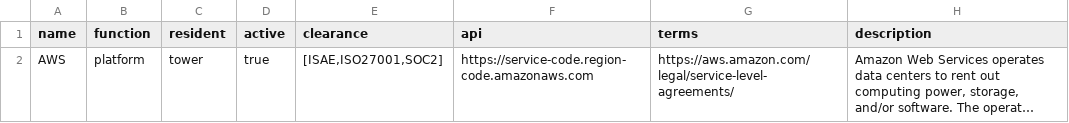
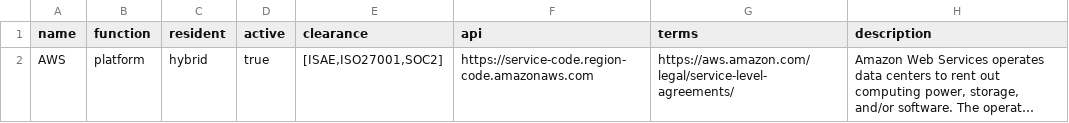
Before and after one commit to rescile/base-subscription-module, a CSV file: data/assets/provider.csv, drawn as a sheet; long unchanged cells end in …; the diff names each change by its address in the sheet, - before the commit and + after, or states it on an @@ line.

```diff
--- a/data/assets/provider.csv
+++ b/data/assets/provider.csv
-C2 (resident): tower
+C2 (resident): hybrid
```
Also changed, not shown: 12 other files.
